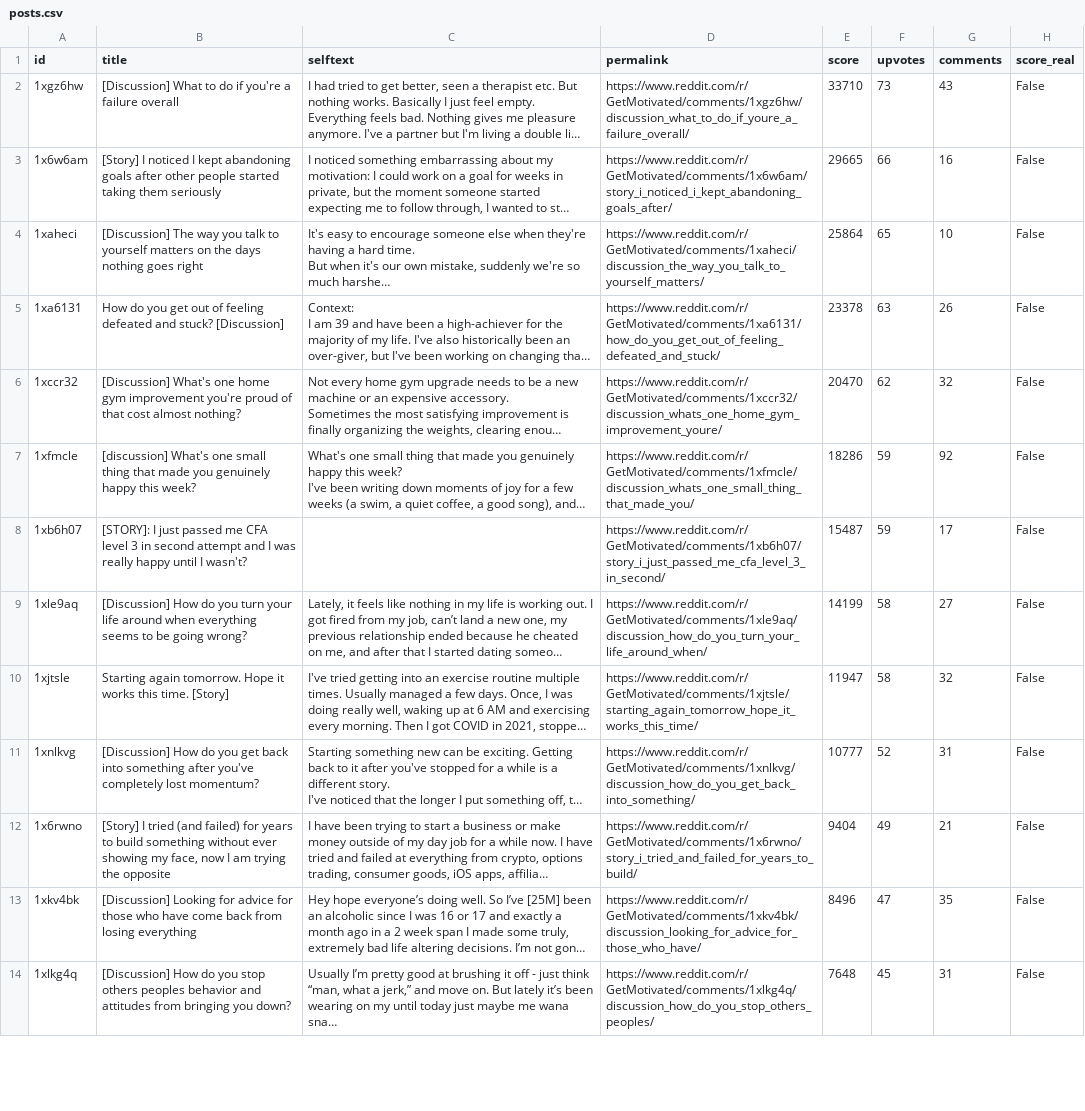
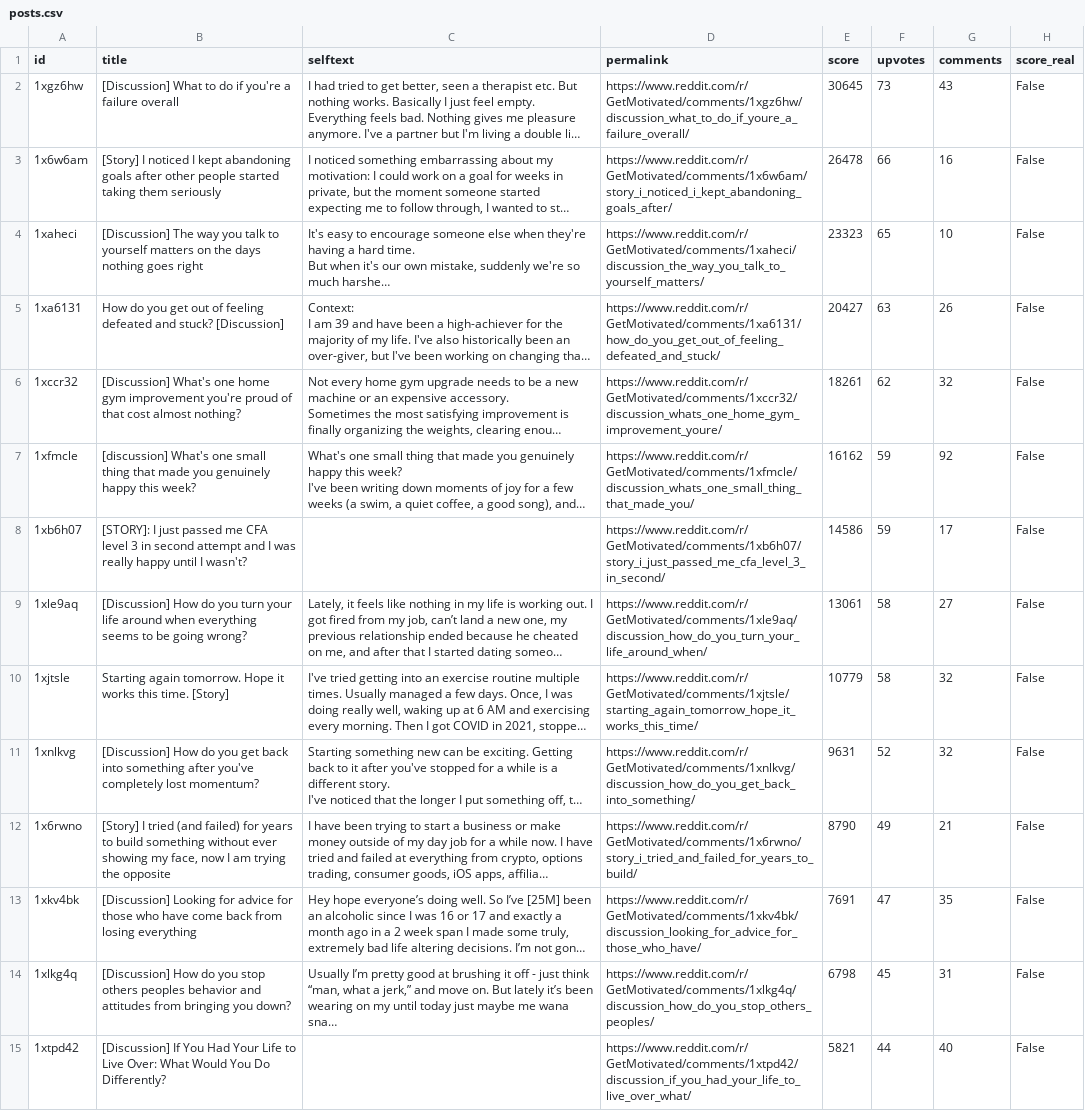
Before and after one commit to jalalchowdhury1/reddit-scraper, a CSV file: data/r_getmotivated/posts.csv, drawn as a sheet; only a part is shown; long unchanged cells end in …; the diff covers the shown part only; the diff names each change by its address in the sheet, - before the commit and + after, or states it on an @@ line.

Commit message:
Reddit via Mac browser: 26 files

```diff
--- a/data/r_getmotivated/posts.csv
+++ b/data/r_getmotivated/posts.csv
-E2 (score): 33710
+E2 (score): 30645
-E3 (score): 29665
+E3 (score): 26478
-E4 (score): 25864
+E4 (score): 23323
-E5 (score): 23378
+E5 (score): 20427
-E6 (score): 20470
+E6 (score): 18261
-E7 (score): 18286
+E7 (score): 16162
-E8 (score): 15487
+E8 (score): 14586
-E9 (score): 14199
+E9 (score): 13061
-E10 (score): 11947
+E10 (score): 10779
-E11 (score): 10777
+E11 (score): 9631
-G11 (comments): 31
+G11 (comments): 32
-E12 (score): 9404
+E12 (score): 8790
-E13 (score): 8496
+E13 (score): 7691
-E14 (score): 7648
+E14 (score): 6798
+row 15: 1xtpd42 | [Discussion] If You Had Your Life to Live Over: What Would You Do Differently? |  | https://www.reddit.com/r/GetMotivated/comments/1xtpd42/discussion_if_you_had_your_life_to_live_over_what/ | 5821 | 44 | 40 | False
```
Also changed, not shown: 4 added rows, 5 removed rows and 36 edited cells elsewhere in this file, data/r_LifeProTips/posts.csv, data/r_PersonalFinance/posts.csv, 23 other files.
